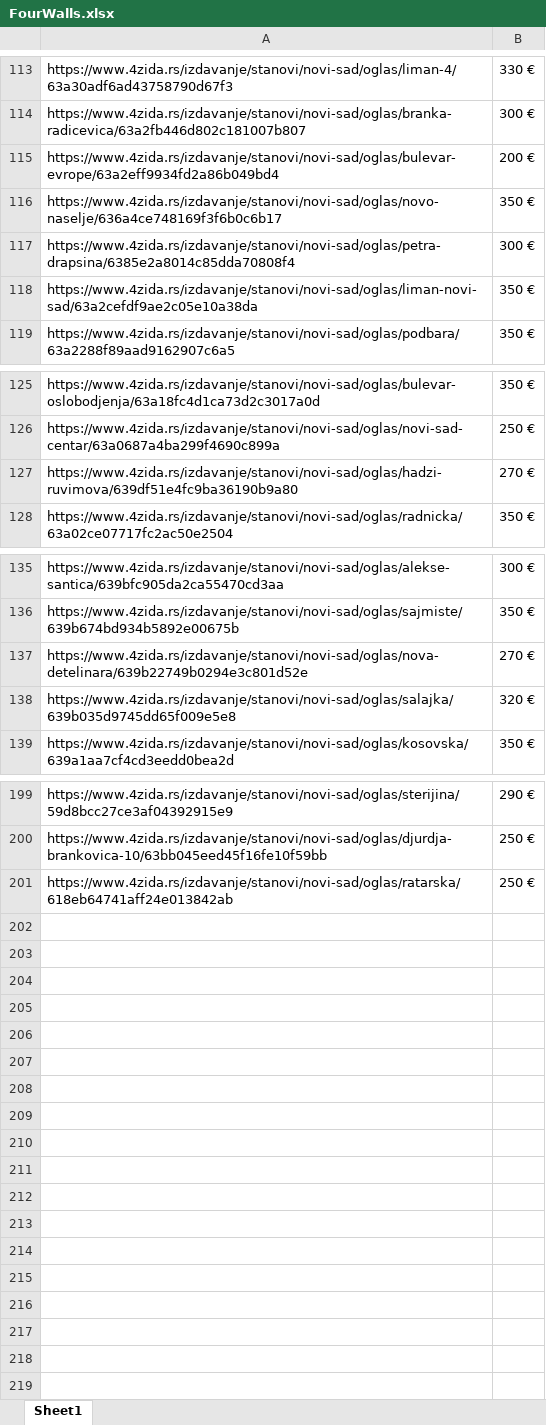
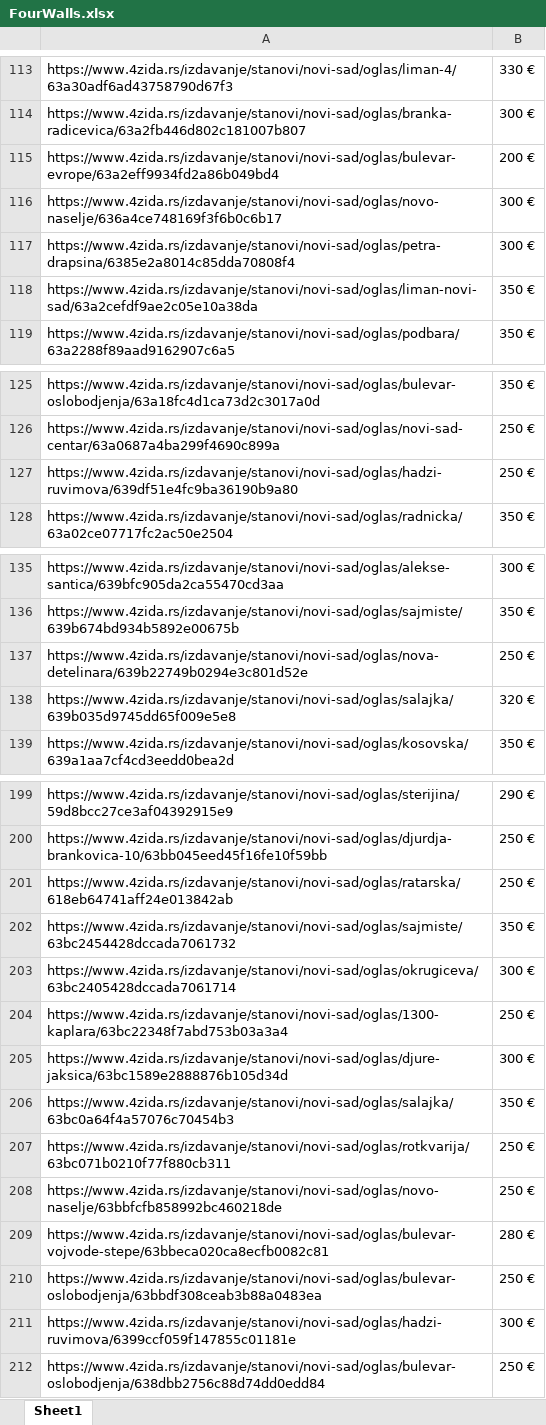
Before and after one commit to stevanbrankov/FourWalls, an Excel workbook: src/main/resources/FourWalls.xlsx, sheet Sheet1, drawn as a sheet; only a part is shown, gaps mark what is left out; values as stored, in another font and other column widths than the file's, no borders; the diff names each change by its address in the sheet, - before the commit and + after, or states it on an @@ line.

```diff
--- a/src/main/resources/FourWalls.xlsx (sheet Sheet1)
+++ b/src/main/resources/FourWalls.xlsx (sheet Sheet1)
-B116: 350 €
+B116: 300 €
-B127: 270 €
+B127: 250 €
-B137: 270 €
+B137: 250 €
+row 202: https://www.4zida.rs/izdavanje/stanovi/novi-sad/oglas/sajmiste/63bc2454428dccada7061732 | 350 €
+row 203: https://www.4zida.rs/izdavanje/stanovi/novi-sad/oglas/okrugiceva/63bc2405428dccada7061714 | 300 €
+row 204: https://www.4zida.rs/izdavanje/stanovi/novi-sad/oglas/1300-kaplara/63bc22348f7abd753b03a3a4 | 250 €
+row 205: https://www.4zida.rs/izdavanje/stanovi/novi-sad/oglas/djure-jaksica/63bc1589e2888876b105d34d | 300 €
+row 206: https://www.4zida.rs/izdavanje/stanovi/novi-sad/oglas/salajka/63bc0a64f4a57076c70454b3 | 350 €
+row 207: https://www.4zida.rs/izdavanje/stanovi/novi-sad/oglas/rotkvarija/63bc071b0210f77f880cb311 | 250 €
+row 208: https://www.4zida.rs/izdavanje/stanovi/novi-sad/oglas/novo-naselje/63bbfcfb858992bc460218de | 250 €
+row 209: https://www.4zida.rs/izdavanje/stanovi/novi-sad/oglas/bulevar-vojvode-stepe/63bbeca020ca8ecfb0082c81 | 280 €
+row 210: https://www.4zida.rs/izdavanje/stanovi/novi-sad/oglas/bulevar-oslobodjenja/63bbdf308ceab3b88a0483ea | 250 €
+row 211: https://www.4zida.rs/izdavanje/stanovi/novi-sad/oglas/hadzi-ruvimova/6399ccf059f147855c01181e | 300 €
+row 212: https://www.4zida.rs/izdavanje/stanovi/novi-sad/oglas/bulevar-oslobodjenja/638dbb2756c88d74dd0edd84 | 250 €
```
Also changed, not shown: 12 other files.
